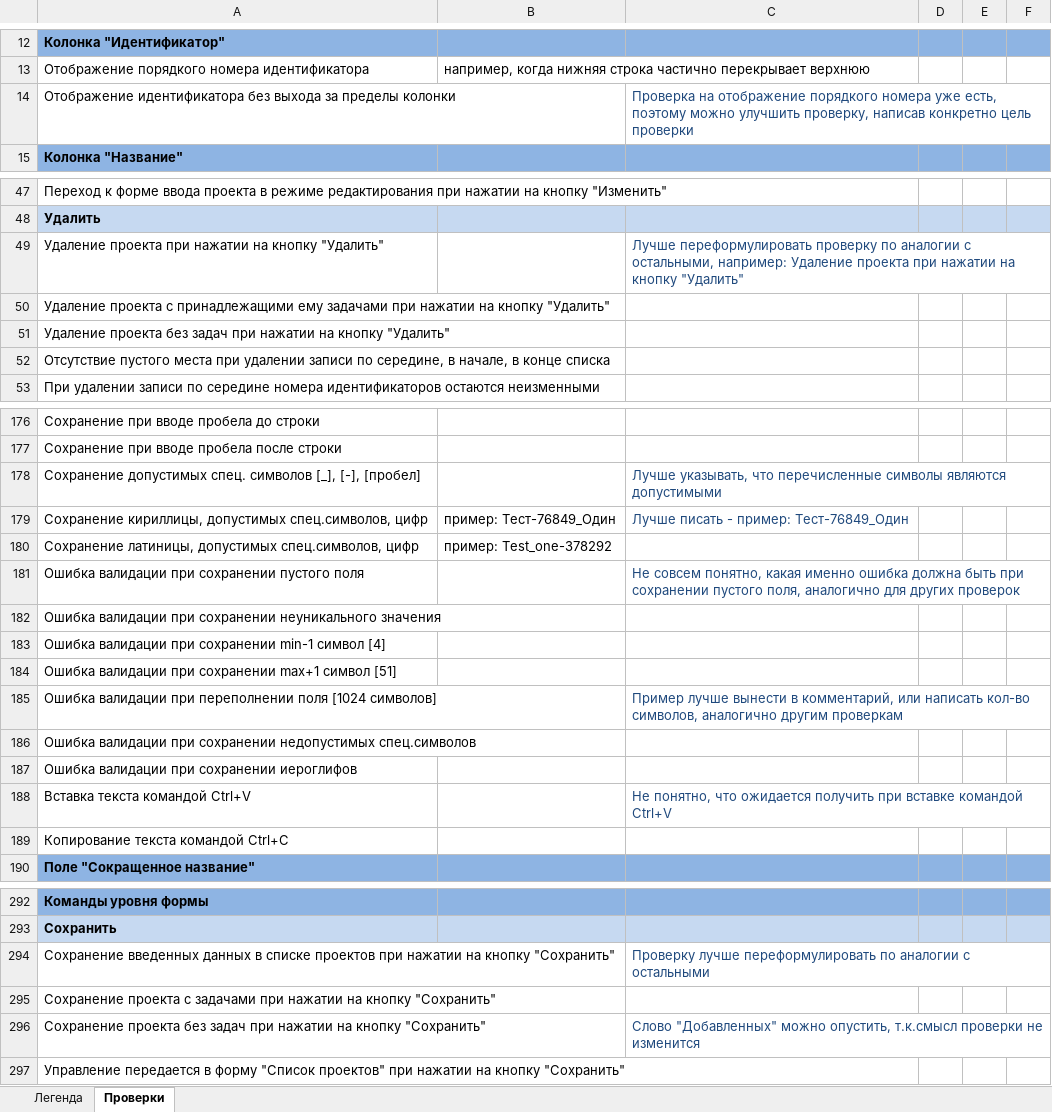
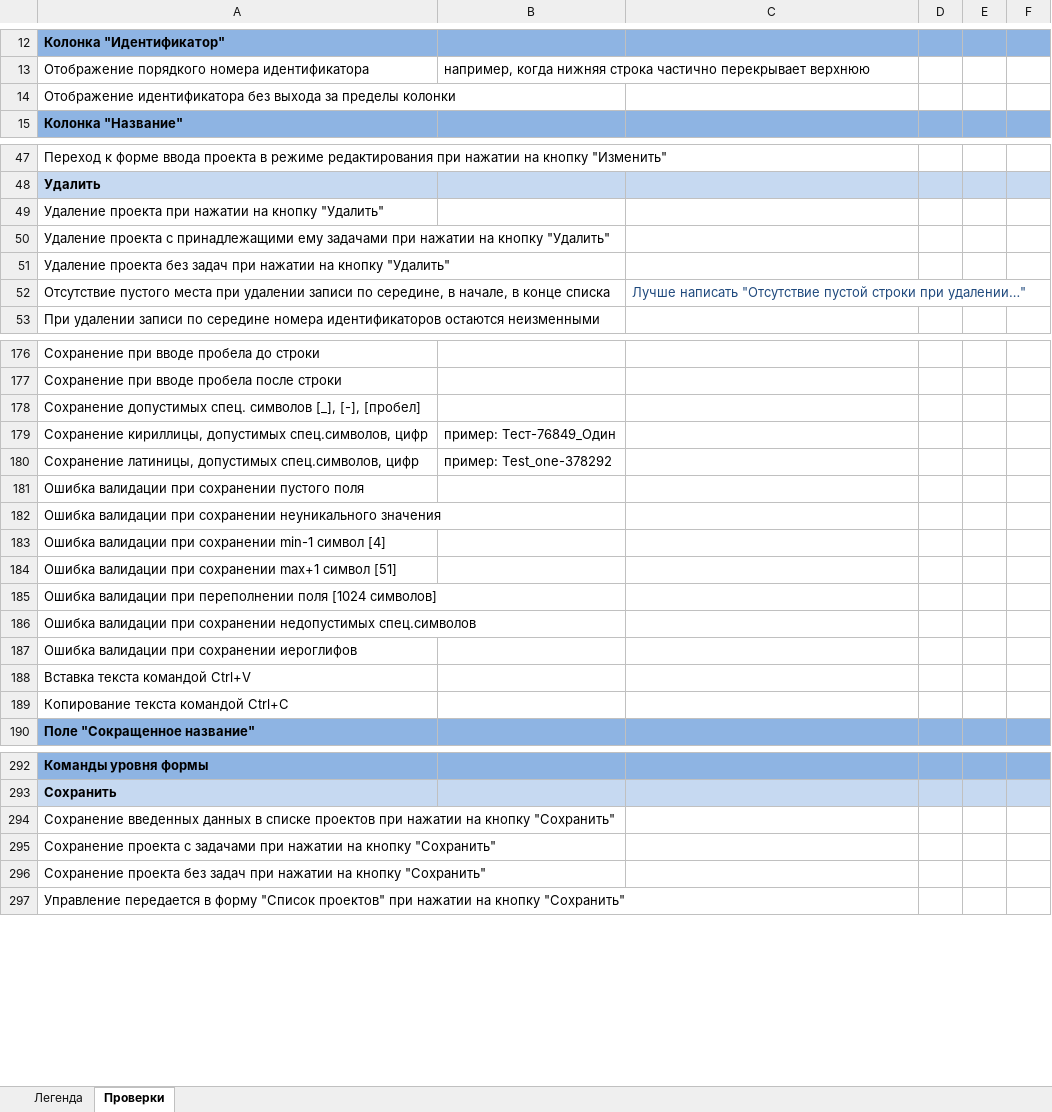
Before and after one commit to oshingirey/internship, an Excel workbook: Check-list.xlsx, sheet Проверки, drawn as a sheet; only a part is shown, gaps mark what is left out; values as stored, in another font and other column widths than the file's, no borders; the diff covers the shown part only; the diff names each change by its address in the sheet, - before the commit and + after, or states it on an @@ line.

```diff
--- a/Check-list.xlsx (sheet Проверки)
+++ b/Check-list.xlsx (sheet Проверки)
-C14: Проверка на отображение порядкого номера уже есть, поэтому можно улучшить проверку, написав конкретно цель проверки
+C14: (empty)
-C49: Лучше переформулировать проверку по аналогии с остальными, например: Удаление проекта при нажатии на кнопку "Удалить"
+C49: (empty)
-C52: (empty)
+C52: Лучше написать "Отсутствие пустой строки при удалении…"
-C178: Лучше указывать, что перечисленные символы являются допустимыми
+C178: (empty)
-C179: Лучше писать - пример: Тест-76849_Один
+C179: (empty)
-C181: Не совсем понятно, какая именно ошибка должна быть при сохранении пустого поля, аналогично для других проверок
+C181: (empty)
-C185: Пример лучше вынести в комментарий, или написать кол-во символов, аналогично другим проверкам
+C185: (empty)
-C188: Не понятно, что ожидается получить при вставке командой Ctrl+V
+C188: (empty)
-C294: Проверку лучше переформулировать по аналогии с остальными
+C294: (empty)
-C296: Слово "Добавленных" можно опустить, т.к.смысл проверки не изменится
+C296: (empty)
```
Also changed, not shown: 2 hidden or unhidden rows and 17 edited cells elsewhere in this sheet.
